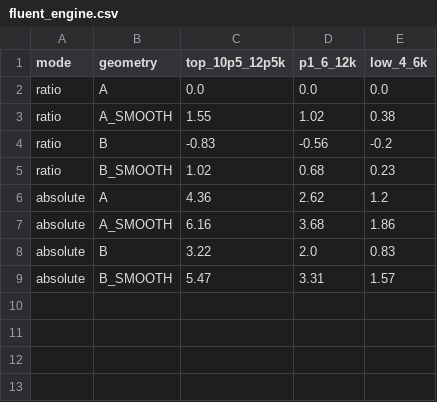
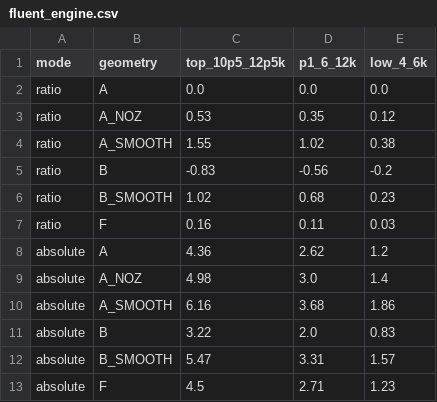
Before and after one commit to NIXELFi/helios, a CSV file: physics_findings/0039-intake-design-study/charts/fluent/fluent_engine.csv, drawn as a sheet; the diff names each change by its address in the sheet, - before the commit and + after, or states it on an @@ line.

```diff
--- a/physics_findings/0039-intake-design-study/charts/fluent/fluent_engine.csv
+++ b/physics_findings/0039-intake-design-study/charts/fluent/fluent_engine.csv
+row 3: ratio | A_NOZ | 0.53 | 0.35 | 0.12
+row 7: ratio | F | 0.16 | 0.11 | 0.03
+row 9: absolute | A_NOZ | 4.98 | 3.0 | 1.4
+row 13: absolute | F | 4.5 | 2.71 | 1.23
```
Also changed, not shown: 2 other files.
